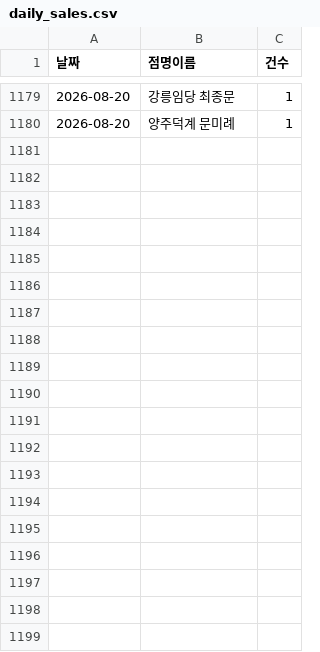
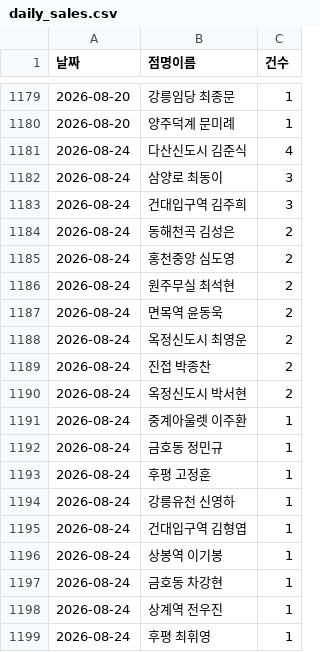
Before and after one commit to khbae0101/GD_opening_bot, a CSV file: data/daily_sales.csv, drawn as a sheet; only a part is shown, gaps mark what is left out; the diff covers the shown part only; the diff names each change by its address in the sheet, - before the commit and + after, or states it on an @@ line.

```diff
--- a/data/daily_sales.csv
+++ b/data/daily_sales.csv
+row 1181: 2026-08-24 | 다산신도시 김준식 | 4
+row 1182: 2026-08-24 | 삼양로 최동이 | 3
+row 1183: 2026-08-24 | 건대입구역 김주희 | 3
+row 1184: 2026-08-24 | 동해천곡 김성은 | 2
+row 1185: 2026-08-24 | 홍천중앙 심도영 | 2
+row 1186: 2026-08-24 | 원주무실 최석현 | 2
+row 1187: 2026-08-24 | 면목역 윤동욱 | 2
+row 1188: 2026-08-24 | 옥정신도시 최영운 | 2
+row 1189: 2026-08-24 | 진접 박종찬 | 2
+row 1190: 2026-08-24 | 옥정신도시 박서현 | 2
+row 1191: 2026-08-24 | 중계아울렛 이주환 | 1
+row 1192: 2026-08-24 | 금호동 정민규 | 1
+row 1193: 2026-08-24 | 후평 고정훈 | 1
+row 1194: 2026-08-24 | 강릉유천 신영하 | 1
+row 1195: 2026-08-24 | 건대입구역 김형엽 | 1
+row 1196: 2026-08-24 | 상봉역 이기봉 | 1
+row 1197: 2026-08-24 | 금호동 차강현 | 1
+row 1198: 2026-08-24 | 상계역 전우진 | 1
+row 1199: 2026-08-24 | 후평 최휘영 | 1
```
Also changed, not shown: 20 added rows elsewhere in this file, data/award_results.csv.
